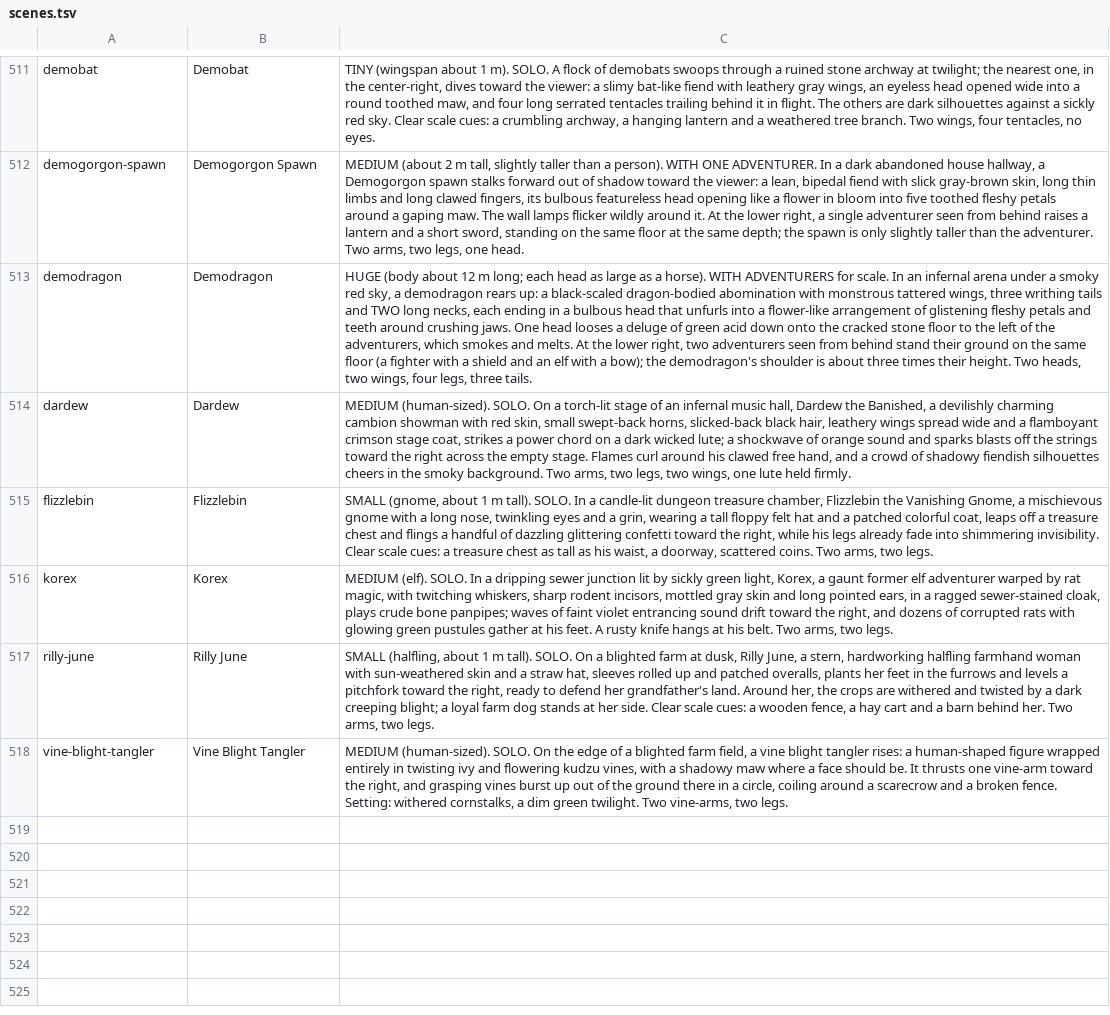
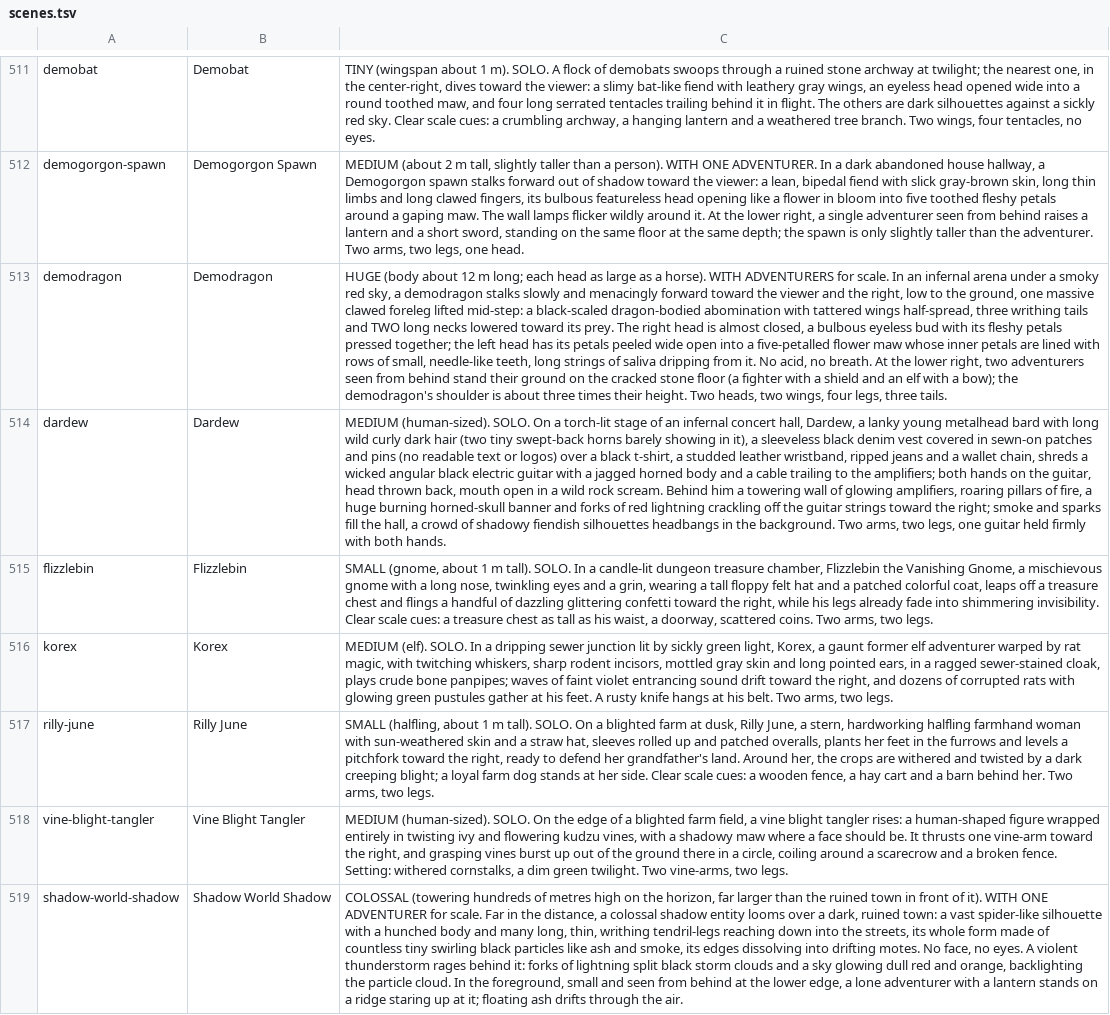
Before and after one commit to pesse/dnd-planner, a TSV file: design/art-pipeline/monster-scenes/scenes.tsv, drawn as a sheet; only a part is shown, gaps mark what is left out; the diff names each change by its address in the sheet, - before the commit and + after, or states it on an @@ line.

```diff
--- a/design/art-pipeline/monster-scenes/scenes.tsv
+++ b/design/art-pipeline/monster-scenes/scenes.tsv
-C513: …a demodragon rears up: a black-scaled dragon-bodied abomination with monstrous tattered wings, three writhing tails and TWO long necks, each ending in a bulbous head that unfurls into a flower-like arrangement of glistening fleshy petals and teeth around crushing jaws. One head looses a deluge of green acid down onto the cracked stone floor to the left of the adventurers, which smokes and melts. At the lower right, two adventurers seen from behind stand their ground on the same floor (a…
+C513: …a demodragon stalks slowly and menacingly forward toward the viewer and the right, low to the ground, one massive clawed foreleg lifted mid-step: a black-scaled dragon-bodied abomination with tattered wings half-spread, three writhing tails and TWO long necks lowered toward its prey. The right head is almost closed, a bulbous eyeless bud with its fleshy petals pressed together; the left head has its petals peeled wide open into a five-petalled flower maw whose inner petals are lined with rows of small, needle-like teeth, long strings of saliva dripping from it. No acid, no breath. At the lower right, two adventurers seen from behind stand their ground on the cracked stone floor (a…
-C514: …an infernal music hall, Dardew the Banished, a devilishly charming cambion showman with red skin, small swept-back horns, slicked-back black hair, leathery wings spread wide and a flamboyant crimson stage coat, strikes a power chord on a dark wicked lute; a shockwave of orange sound and sparks blasts off the strings toward the right across the empty stage. Flames curl around his clawed free hand, and a crowd of shadowy fiendish silhouettes cheers in the smoky background. Two arms, two legs, two wings, one lute held firmly.
+C514: …an infernal concert hall, Dardew, a lanky young metalhead bard with long wild curly dark hair (two tiny swept-back horns barely showing in it), a sleeveless black denim vest covered in sewn-on patches and pins (no readable text or logos) over a black t-shirt, a studded leather wristband, ripped jeans and a wallet chain, shreds a wicked angular black electric guitar with a jagged horned body and a cable trailing to the amplifiers; both hands on the guitar, head thrown back, mouth open in a wild rock scream. Behind him a towering wall of glowing amplifiers, roaring pillars of fire, a huge burning horned-skull banner and forks of red lightning crackling off the guitar strings toward the right; smoke and sparks fill the hall, a crowd of shadowy fiendish silhouettes headbangs in the background. Two arms, two legs, one guitar held firmly with both hands.
+row 519: shadow-world-shadow | Shadow World Shadow | COLOSSAL (towering hundreds of metres high on the horizon, far larger than the ruined town in front of it). WITH ONE ADVENTURER for scale. Far in the distance, a colossal shadow entity looms over a dark, ruined town: a vast spider-like silhouette with a hunched body and many long, thin, writhing tendril-legs reaching down into the streets, its whole form made of countless tiny swirling black particles like ash and smoke, its edges dissolving into drifting motes. No face, no eyes. A violent thunderstorm rages behind it: forks of lightning split black storm clouds and a sky glowing dull red and orange, backlighting the particle cloud. In the foreground, small and seen from behind at the lower edge, a lone adventurer with a lantern stands on a ridge staring up at it; floating ash drifts through the air.
```
Also changed, not shown: 1 other file.
